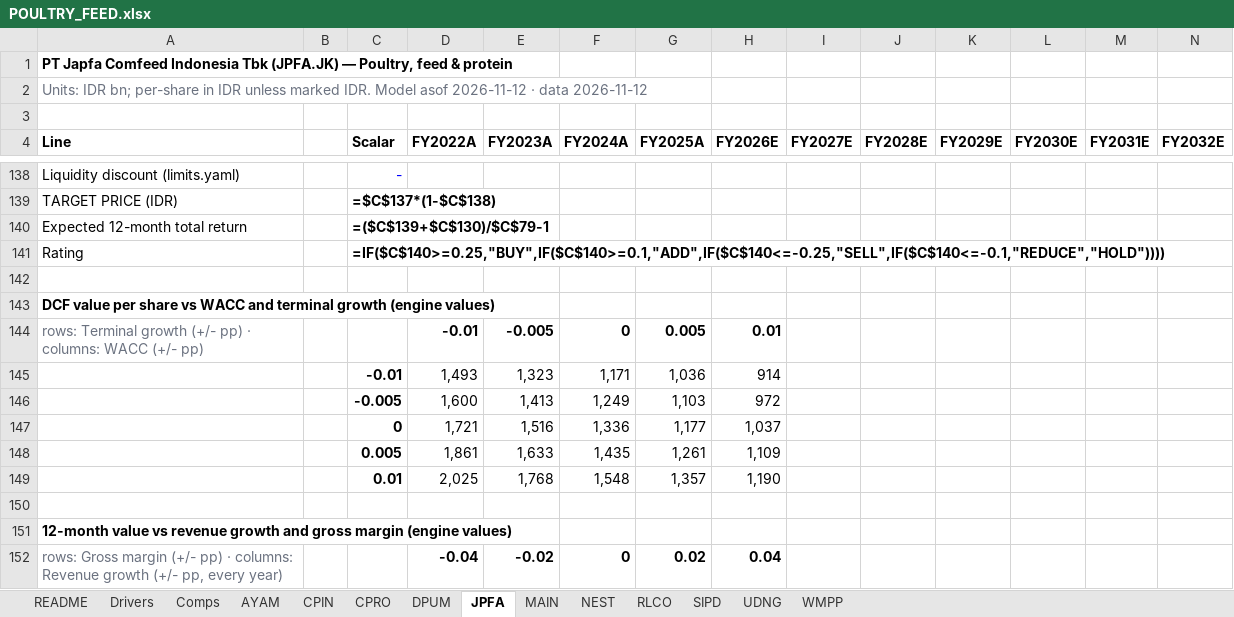
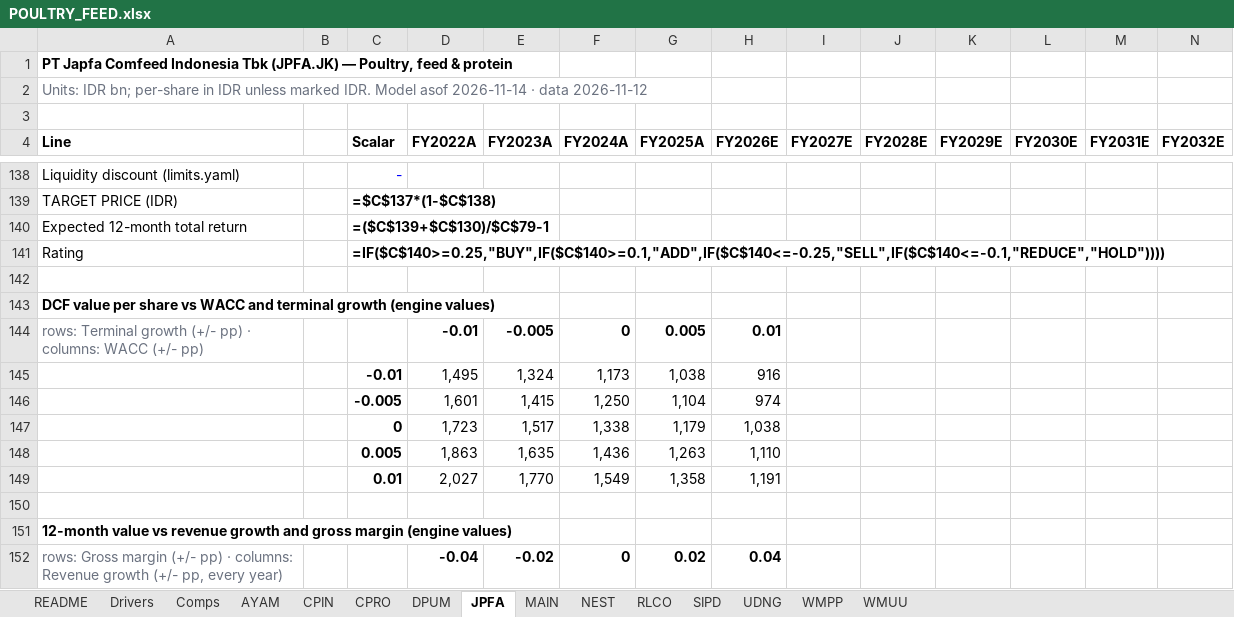
Before and after one commit to snipekick/sixsouth-dashboard, an Excel workbook: models/POULTRY_FEED.xlsx, sheet JPFA, drawn as a sheet; only a part is shown, gaps mark what is left out; values as stored, in another font and other column widths than the file's, no borders; formulas without a stored value are shown as written; removed rows and columns are numbered as before the commit, all else as after; rows hold the shown columns only; the diff covers the shown part only; the diff names each change by its address in the sheet, - before the commit and + after, or states it on an @@ line.

```diff
--- a/models/POULTRY_FEED.xlsx (sheet JPFA)
+++ b/models/POULTRY_FEED.xlsx (sheet JPFA)
+sheet tab: WMUU
-A2 (Line): …Model asof 2026-11-12 · data…
+A2 (Line): …Model asof 2026-11-14 · data…
-row 145:  |  | -0.01 | 1,493 | 1,323 | 1,171 | 1,036 | 914
-row 146:  |  | -0.005 | 1,600 | 1,413 | 1,249 | 1,103 | 972
-row 147:  |  | 0 | 1,721 | 1,516 | 1,336 | 1,177 | 1,037
-row 148:  |  | 0.005 | 1,861 | 1,633 | 1,435 | 1,261 | 1,109
-row 149:  |  | 0.01 | 2,025 | 1,768 | 1,548 | 1,357 | 1,190
+row 145:  |  | -0.01 | 1,495 | 1,324 | 1,173 | 1,038 | 916
+row 146:  |  | -0.005 | 1,601 | 1,415 | 1,250 | 1,104 | 974
+row 147:  |  | 0 | 1,723 | 1,517 | 1,338 | 1,179 | 1,038
+row 148:  |  | 0.005 | 1,863 | 1,635 | 1,436 | 1,263 | 1,110
+row 149:  |  | 0.01 | 2,027 | 1,770 | 1,549 | 1,358 | 1,191
```
Also changed, not shown: 4 added rows, 4 removed rows and 14 edited cells elsewhere in this sheet, sheet CPIN, sheet MAIN, sheet SIPD, sheet CPRO, sheet RLCO, sheet UDNG, 7 more sheets, models/LOGISTICS_TRANSPORT.xlsx, 25 other files.
